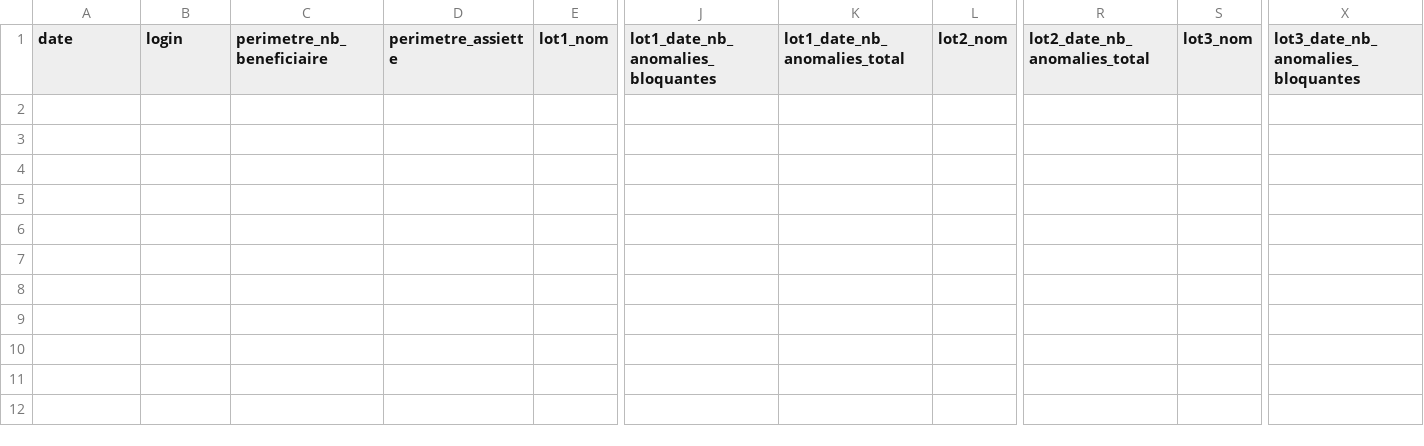
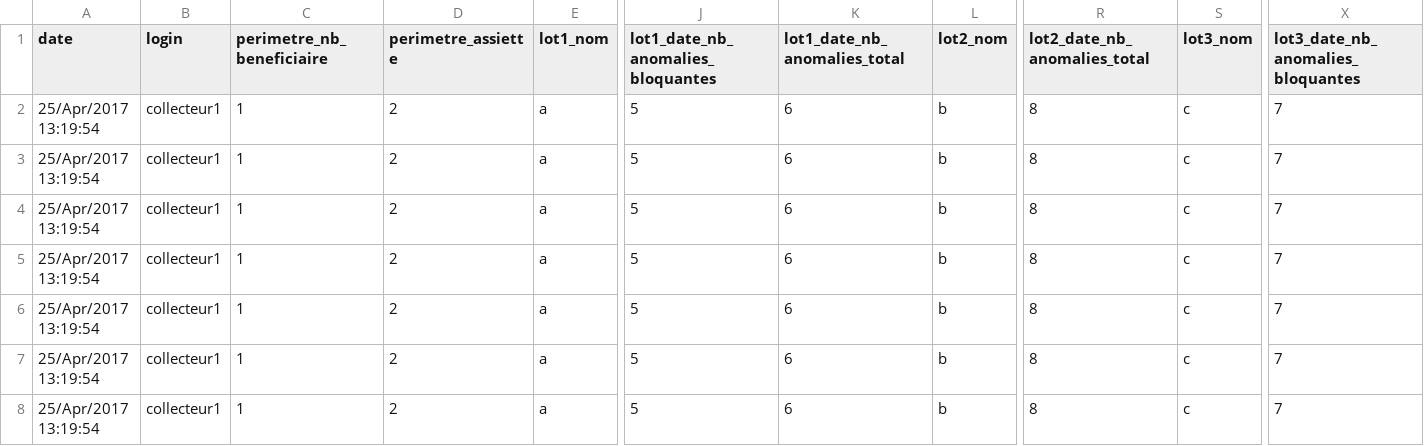
Before and after one commit to yuntux/pas_dashboard, a CSV file: private/reponses.csv, drawn as a sheet; only a part is shown, gaps mark what is left out; rows hold the shown columns only; the diff names each change by its address in the sheet, - before the commit and + after, or states it on an @@ line.

Commit message:
Change questions

```diff
--- a/private/reponses.csv
+++ b/private/reponses.csv
+row 2: 25/Apr/2017 13:19:54 | collecteur1 | 1 | 2 | a | 5 | 6 | b | 8 | c | 7
+row 3: 25/Apr/2017 13:19:54 | collecteur1 | 1 | 2 | a | 5 | 6 | b | 8 | c | 7
+row 4: 25/Apr/2017 13:19:54 | collecteur1 | 1 | 2 | a | 5 | 6 | b | 8 | c | 7
+row 5: 25/Apr/2017 13:19:54 | collecteur1 | 1 | 2 | a | 5 | 6 | b | 8 | c | 7
+row 6: 25/Apr/2017 13:19:54 | collecteur1 | 1 | 2 | a | 5 | 6 | b | 8 | c | 7
+row 7: 25/Apr/2017 13:19:54 | collecteur1 | 1 | 2 | a | 5 | 6 | b | 8 | c | 7
+row 8: 25/Apr/2017 13:19:54 | collecteur1 | 1 | 2 | a | 5 | 6 | b | 8 | c | 7
```
Also changed, not shown: 1 other file.
